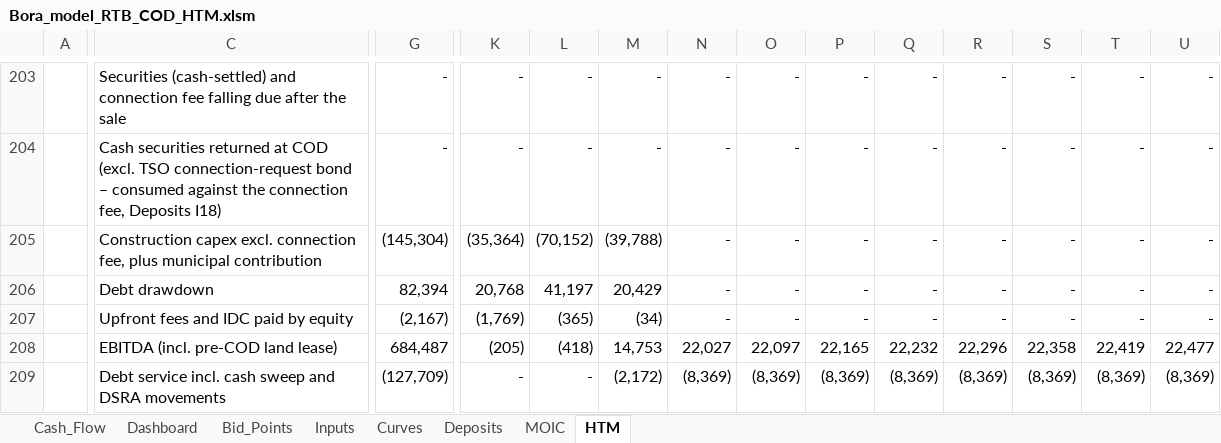
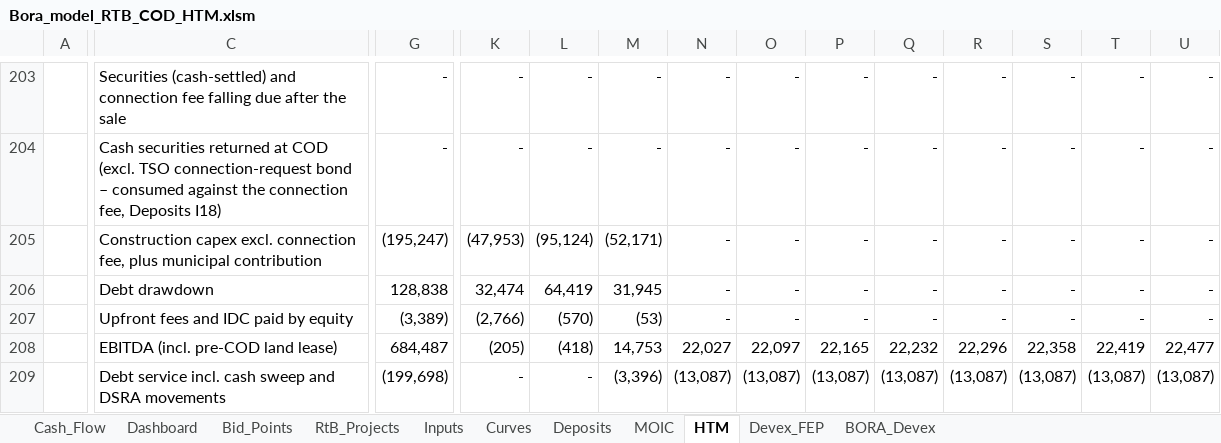
Before and after one commit to ZalanZad/FEP_modeller, an Excel workbook: projects/bora_v5_summary/out/Bora_model_RTB_COD_HTM.xlsm, sheet HTM, drawn as a sheet; only a part is shown, gaps mark what is left out; values as stored, in another font and other column widths than the file's, no borders; conditional formats not drawn; 1 other sheet too large or unreadable and not compared; the diff covers the shown part only; the diff names each change by its address in the sheet, - before the commit and + after, or states it on an @@ line.

```diff
--- a/projects/bora_v5_summary/out/Bora_model_RTB_COD_HTM.xlsm (sheet HTM)
+++ b/projects/bora_v5_summary/out/Bora_model_RTB_COD_HTM.xlsm (sheet HTM)
+sheet tab: RtB_Projects
@@ sheet tab unhidden: Devex_FEP @@
@@ sheet tab unhidden: BORA_Devex @@
-G205: (145,304)
+G205: (195,247)
-K205: (35,364)
+K205: (47,953)
-L205: (70,152)
+L205: (95,124)
-M205: (39,788)
+M205: (52,171)
-G206: 82,394
+G206: 128,838
-K206: 20,768
+K206: 32,474
-L206: 41,197
+L206: 64,419
-M206: 20,429
+M206: 31,945
-G207: (2,167)
+G207: (3,389)
-K207: (1,769)
+K207: (2,766)
-L207: (365)
+L207: (570)
-M207: (34)
+M207: (53)
-G209: (127,709)
+G209: (199,698)
-M209: (2,172)
+M209: (3,396)
-N209: (8,369)
+N209: (13,087)
-O209: (8,369)
+O209: (13,087)
-P209: (8,369)
+P209: (13,087)
-Q209: (8,369)
+Q209: (13,087)
-R209: (8,369)
+R209: (13,087)
-S209: (8,369)
+S209: (13,087)
-T209: (8,369)
+T209: (13,087)
-U209: (8,369)
+U209: (13,087)
```
Also changed, not shown: 1952 edited cells elsewhere in this sheet, sheet Cash_Flow, sheet MOIC, sheet Bid_Points, sheet Inputs, sheet Deposits, formulas that keep their value, hidden cells, 6 other files.
